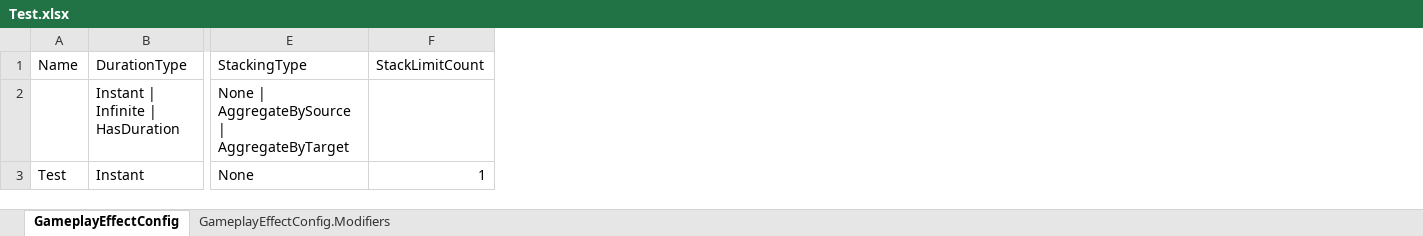
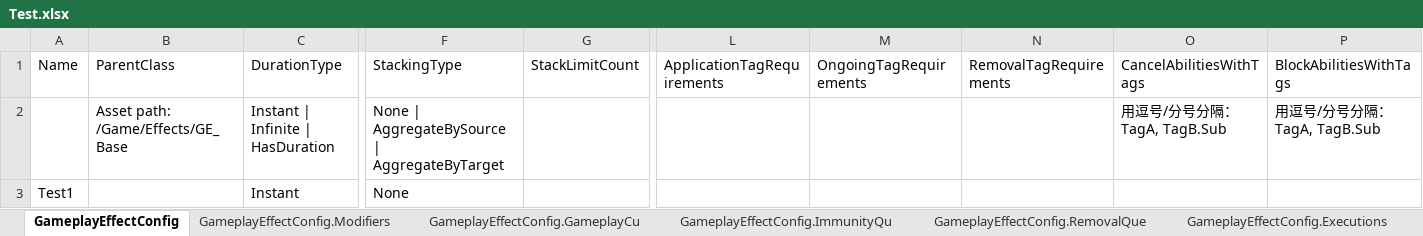
Before and after one commit to BinaryBard996/AbilityHelperSample, an Excel workbook: Plugins/AbilityEditorHelper/DataSample/Test.xlsx, sheet GameplayEffectConfig, drawn as a sheet; only a part is shown, gaps mark what is left out; values as stored, in another font and other column widths than the file's, no borders; addresses are those after the commit; the diff names each change by its address in the sheet, - before the commit and + after, or states it on an @@ line.

Commit message:
support more gameplay effect export and import functions.

```diff
--- a/Plugins/AbilityEditorHelper/DataSample/Test.xlsx (sheet GameplayEffectConfig)
+++ b/Plugins/AbilityEditorHelper/DataSample/Test.xlsx (sheet GameplayEffectConfig)
+sheet tab: GameplayEffectConfig.GameplayCu
+sheet tab: GameplayEffectConfig.ImmunityQu
+sheet tab: GameplayEffectConfig.RemovalQue
+sheet tab: GameplayEffectConfig.Executions
+column B (ParentClass), row 2: Asset path: /Game/Effects/GE_Base
+column L (ApplicationTagRequirements), empty
+column M (OngoingTagRequirements), empty
+column N (RemovalTagRequirements), empty
+column O (CancelAbilitiesWithTags), row 2: 用逗号/分号分隔：TagA, TagB.Sub
+column P (BlockAbilitiesWithTags), row 2: 用逗号/分号分隔：TagA, TagB.Sub
-A3 (Name): Test
+A3 (Name): Test1
-G3 (StackLimitCount): 1
+G3 (StackLimitCount): (empty)
```
Also changed, not shown: sheet GameplayEffectConfig.Modifiers, 17 other files.
